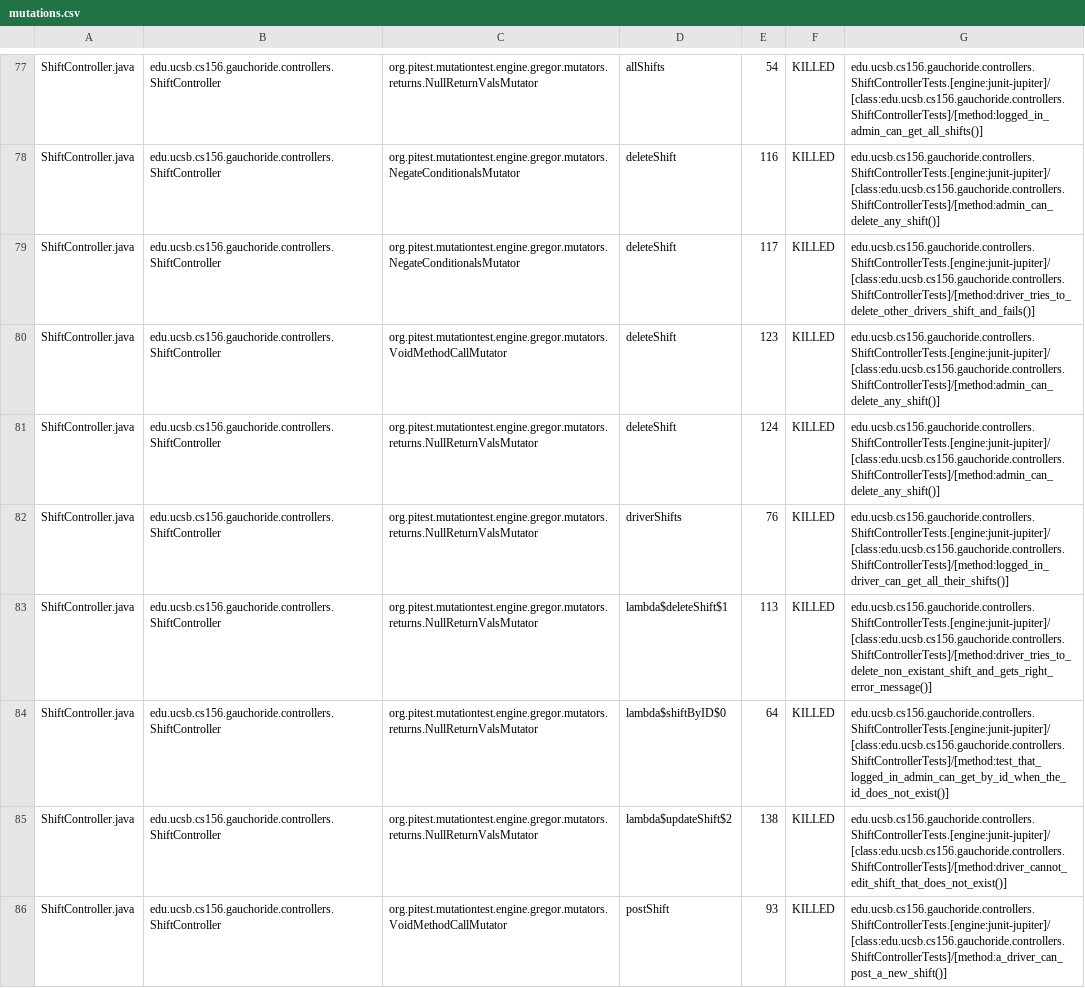
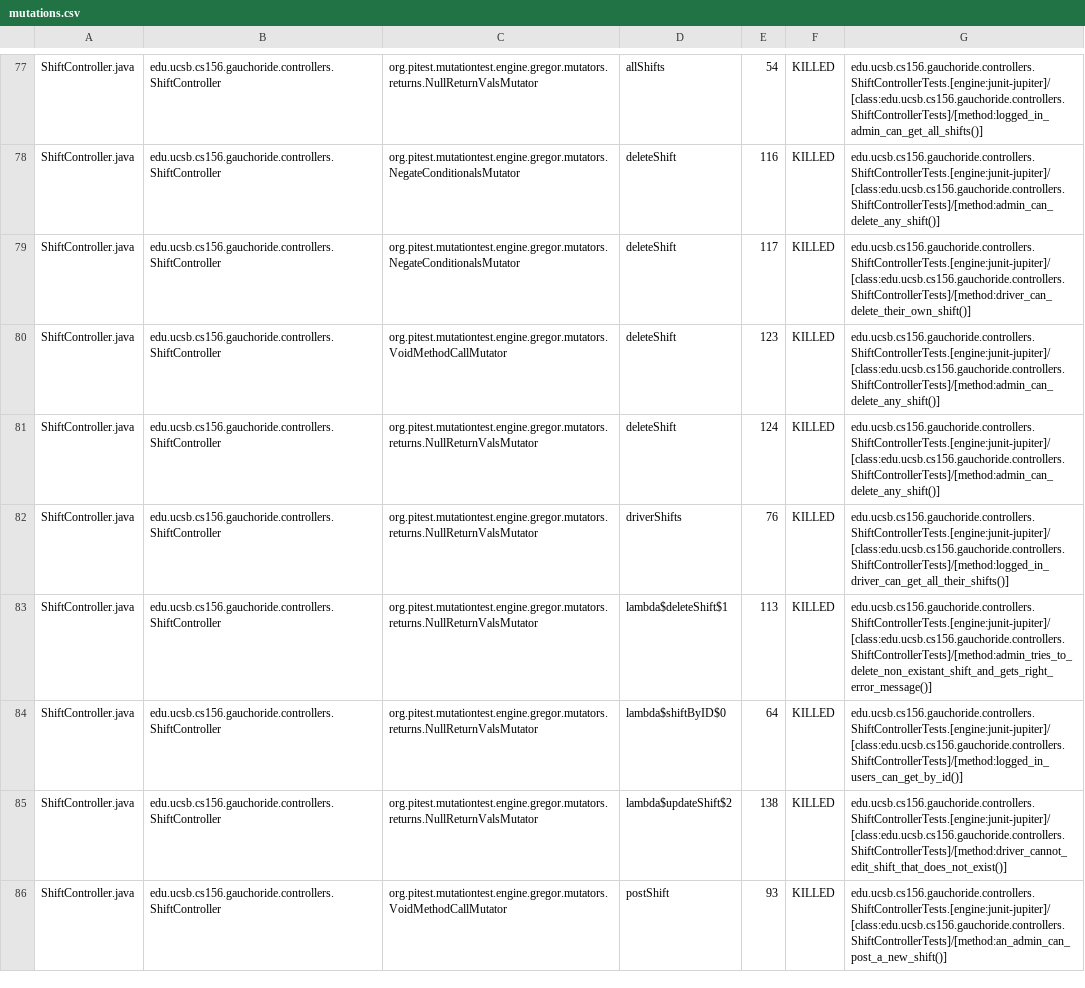
Before and after one commit to ucsb-cs156-m23/proj-gauchoride-m23-9am-1, a CSV file: prs/67/pitest/mutations.csv, drawn as a sheet; only a part is shown, gaps mark what is left out; the diff covers the shown part only.

Commit message:
Deploying to gh-pages from @ ucsb-cs156-m23/proj-gauchoride-m23-9am-1@a750fa889f2fa10c69e10b46f9b000f0e87b5cdd 🚀

```diff
--- a/prs/67/pitest/mutations.csv
+++ b/prs/67/pitest/mutations.csv
@@ -78,3 +78,3 @@ ShiftController.java,edu.ucsb.cs156.gauchoride.controllers.ShiftController,org.p
 ShiftController.java,edu.ucsb.cs156.gauchoride.controllers.ShiftController,org.pitest.mutationtest.engine.gregor.mutators.NegateConditionalsMutator,deleteShift,116,KILLED,edu.ucsb.cs156.gauchoride.controllers.ShiftControllerTests.[engine:junit-jupiter]/[class:edu.ucsb.cs156.gauchoride.controllers.ShiftControllerTests]/[method:admin_can_delete_any_shift()]
-ShiftController.java,edu.ucsb.cs156.gauchoride.controllers.ShiftController,org.pitest.mutationtest.engine.gregor.mutators.NegateConditionalsMutator,deleteShift,117,KILLED,edu.ucsb.cs156.gauchoride.controllers.ShiftControllerTests.[engine:junit-jupiter]/[class:edu.ucsb.cs156.gauchoride.controllers.ShiftControllerTests]/[method:driver_tries_to_delete_other_drivers_shift_and_fails()]
+ShiftController.java,edu.ucsb.cs156.gauchoride.controllers.ShiftController,org.pitest.mutationtest.engine.gregor.mutators.NegateConditionalsMutator,deleteShift,117,KILLED,edu.ucsb.cs156.gauchoride.controllers.ShiftControllerTests.[engine:junit-jupiter]/[class:edu.ucsb.cs156.gauchoride.controllers.ShiftControllerTests]/[method:driver_can_delete_their_own_shift()]
 ShiftController.java,edu.ucsb.cs156.gauchoride.controllers.ShiftController,org.pitest.mutationtest.engine.gregor.mutators.VoidMethodCallMutator,deleteShift,123,KILLED,edu.ucsb.cs156.gauchoride.controllers.ShiftControllerTests.[engine:junit-jupiter]/[class:edu.ucsb.cs156.gauchoride.controllers.ShiftControllerTests]/[method:admin_can_delete_any_shift()]
@@ -82,5 +82,5 @@ ShiftController.java,edu.ucsb.cs156.gauchoride.controllers.ShiftController,org.p
 ShiftController.java,edu.ucsb.cs156.gauchoride.controllers.ShiftController,org.pitest.mutationtest.engine.gregor.mutators.returns.NullReturnValsMutator,driverShifts,76,KILLED,edu.ucsb.cs156.gauchoride.controllers.ShiftControllerTests.[engine:junit-jupiter]/[class:edu.ucsb.cs156.gauchoride.controllers.ShiftControllerTests]/[method:logged_in_driver_can_get_all_their_shifts()]
-ShiftController.java,edu.ucsb.cs156.gauchoride.controllers.ShiftController,org.pitest.mutationtest.engine.gregor.mutators.returns.NullReturnValsMutator,lambda$deleteShift$1,113,KILLED,edu.ucsb.cs156.gauchoride.controllers.ShiftControllerTests.[engine:junit-jupiter]/[class:edu.ucsb.cs156.gauchoride.controllers.ShiftControllerTests]/[method:driver_tries_to_delete_non_existant_shift_and_gets_right_error_message()]
-ShiftController.java,edu.ucsb.cs156.gauchoride.controllers.ShiftController,org.pitest.mutationtest.engine.gregor.mutators.returns.NullReturnValsMutator,lambda$shiftByID$0,64,KILLED,edu.ucsb.cs156.gauchoride.controllers.ShiftControllerTests.[engine:junit-jupiter]/[class:edu.ucsb.cs156.gauchoride.controllers.ShiftControllerTests]/[method:test_that_logged_in_admin_can_get_by_id_when_the_id_does_not_exist()]
+ShiftController.java,edu.ucsb.cs156.gauchoride.controllers.ShiftController,org.pitest.mutationtest.engine.gregor.mutators.returns.NullReturnValsMutator,lambda$deleteShift$1,113,KILLED,edu.ucsb.cs156.gauchoride.controllers.ShiftControllerTests.[engine:junit-jupiter]/[class:edu.ucsb.cs156.gauchoride.controllers.ShiftControllerTests]/[method:admin_tries_to_delete_non_existant_shift_and_gets_right_error_message()]
+ShiftController.java,edu.ucsb.cs156.gauchoride.controllers.ShiftController,org.pitest.mutationtest.engine.gregor.mutators.returns.NullReturnValsMutator,lambda$shiftByID$0,64,KILLED,edu.ucsb.cs156.gauchoride.controllers.ShiftControllerTests.[engine:junit-jupiter]/[class:edu.ucsb.cs156.gauchoride.controllers.ShiftControllerTests]/[method:logged_in_users_can_get_by_id()]
 ShiftController.java,edu.ucsb.cs156.gauchoride.controllers.ShiftController,org.pitest.mutationtest.engine.gregor.mutators.returns.NullReturnValsMutator,lambda$updateShift$2,138,KILLED,edu.ucsb.cs156.gauchoride.controllers.ShiftControllerTests.[engine:junit-jupiter]/[class:edu.ucsb.cs156.gauchoride.controllers.ShiftControllerTests]/[method:driver_cannot_edit_shift_that_does_not_exist()]
-ShiftController.java,edu.ucsb.cs156.gauchoride.controllers.ShiftController,org.pitest.mutationtest.engine.gregor.mutators.VoidMethodCallMutator,postShift,93,KILLED,edu.ucsb.cs156.gauchoride.controllers.ShiftControllerTests.[engine:junit-jupiter]/[class:edu.ucsb.cs156.gauchoride.controllers.ShiftControllerTests]/[method:a_driver_can_post_a_new_shift()]
+ShiftController.java,edu.ucsb.cs156.gauchoride.controllers.ShiftController,org.pitest.mutationtest.engine.gregor.mutators.VoidMethodCallMutator,postShift,93,KILLED,edu.ucsb.cs156.gauchoride.controllers.ShiftControllerTests.[engine:junit-jupiter]/[class:edu.ucsb.cs156.gauchoride.controllers.ShiftControllerTests]/[method:an_admin_can_post_a_new_shift()]
```
Also changed, not shown: 35 edited cells elsewhere in this file, 14 other files.
